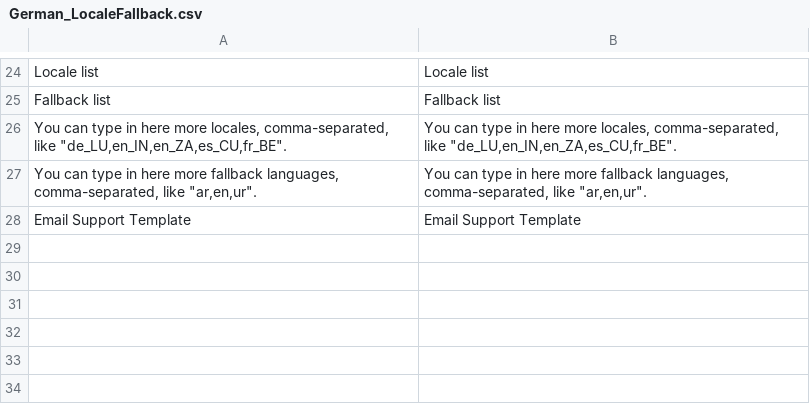
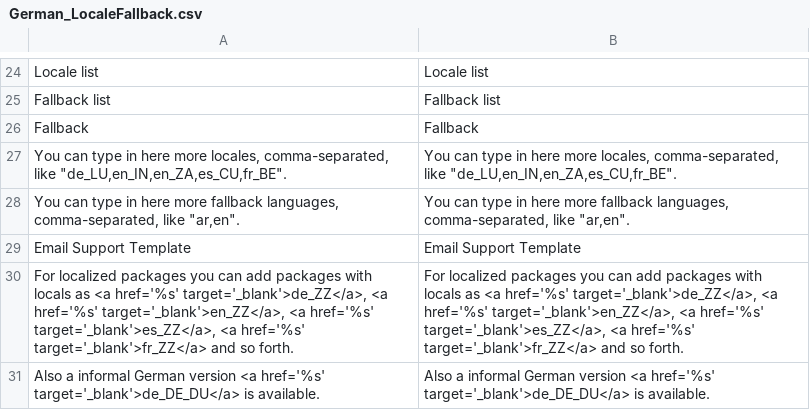
Before and after one commit to MaWoScha/German_LocaleFallback, a CSV file: app/locale/en_US/German_LocaleFallback.csv, drawn as a sheet; only a part is shown, gaps mark what is left out.

```diff
--- a/app/locale/en_US/German_LocaleFallback.csv
+++ b/app/locale/en_US/German_LocaleFallback.csv
@@ -25,4 +25,7 @@
 "Fallback list","Fallback list"
+"Fallback","Fallback"
 "You can type in here more locales, comma-separated, like ""de_LU,en_IN,en_ZA,es_CU,fr_BE"".","You can type in here more locales, comma-separated, like ""de_LU,en_IN,en_ZA,es_CU,fr_BE""."
-"You can type in here more fallback languages, comma-separated, like ""ar,en,ur"".","You can type in here more fallback languages, comma-separated, like ""ar,en,ur""."
+"You can type in here more fallback languages, comma-separated, like ""ar,en"".","You can type in here more fallback languages, comma-separated, like ""ar,en""."
 "Email Support Template","Email Support Template"
+"For localized packages you can add packages with locals as <a href='%s' target='_blank'>de_ZZ</a>, <a href='%s' target='_blank'>en_ZZ</a>, <a href='%s' target='_blank'>es_ZZ</a>, <a href='%s' target='_blank'>fr_ZZ</a> and so forth.","For localized packages you can add packages with locals as <a href='%s' target='_blank'>de_ZZ</a>, <a href='%s' target='_blank'>en_ZZ</a>, <a href='%s' target='_blank'>es_ZZ</a>, <a href='%s' target='_blank'>fr_ZZ</a> and so forth."
+"Also a informal German version <a href='%s' target='_blank'>de_DE_DU</a> is available.","Also a informal German version <a href='%s' target='_blank'>de_DE_DU</a> is available."
```
Also changed, not shown: app/locale/de_DE/German_LocaleFallback.csv, app/locale/es_ES/German_LocaleFallback.csv, 10 other files.
